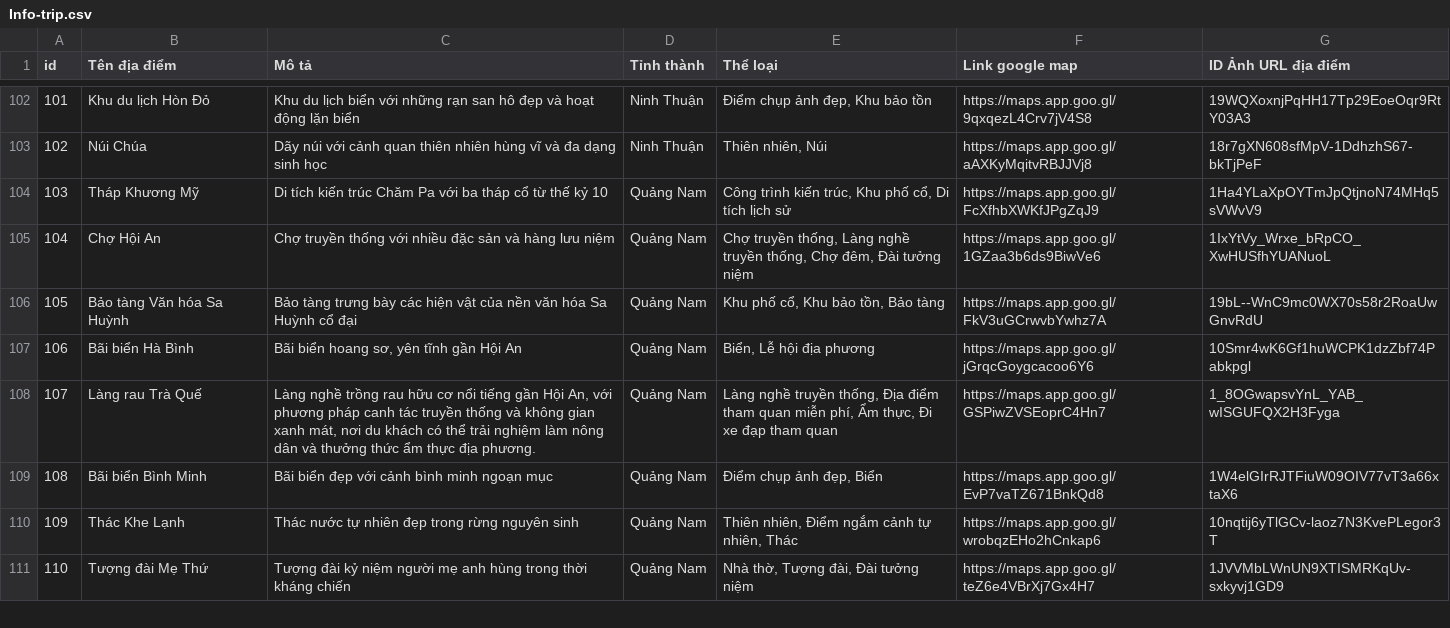
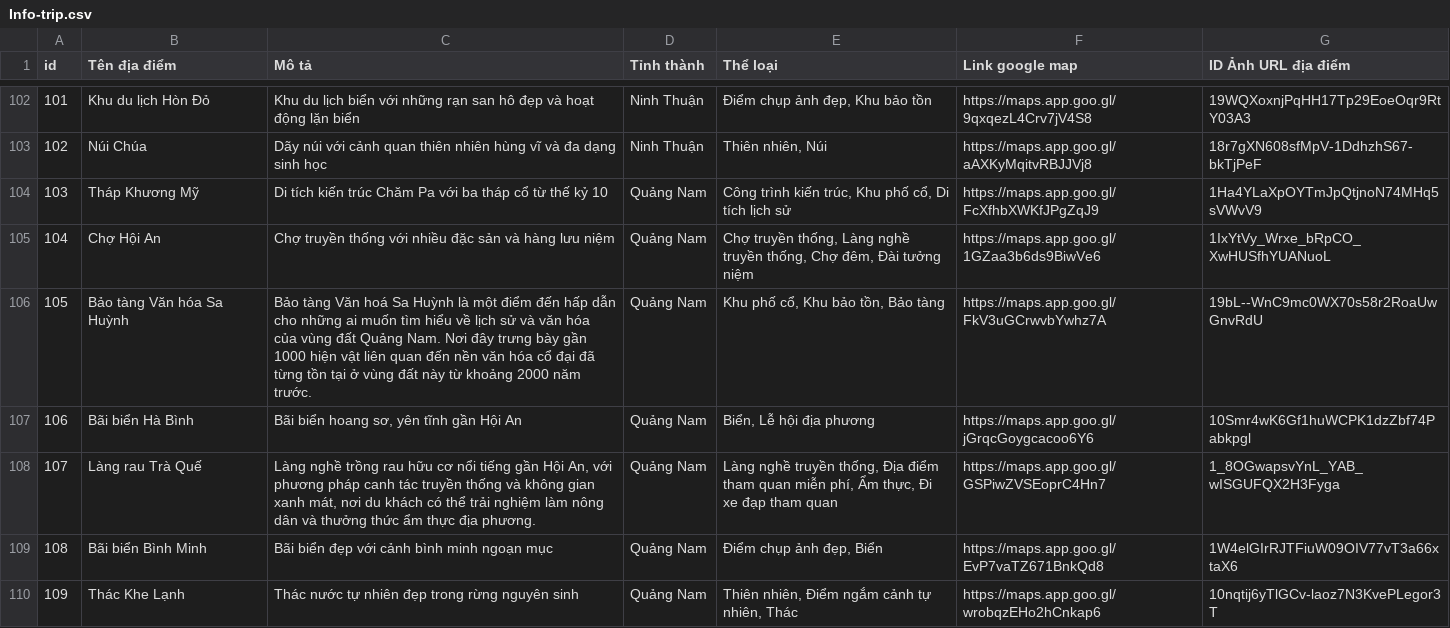
Before and after one commit to NPhuong1101/HTVTT_Recommendation, a CSV file: public/data/Info-trip.csv, drawn as a sheet; only a part is shown, gaps mark what is left out; the shorter side is filled out with more unchanged rows.

```diff
--- a/public/data/Info-trip.csv
+++ b/public/data/Info-trip.csv
@@ -105,3 +105,3 @@ id,Tên địa điểm,Mô tả,Tỉnh thành,Thể loại,Link google map,ID
 104,Chợ Hội An,Chợ truyền thống với nhiều đặc sản và hàng lưu niệm,Quảng Nam,"Chợ truyền thống, Làng nghề truyền thống, Chợ đêm, Đài tưởng niệm",https://maps.app.goo.gl/1GZaa3b6ds9BiwVe6,1IxYtVy_Wrxe_bRpCO_XwHUSfhYUANuoL,
-105,Bảo tàng Văn hóa Sa Huỳnh,Bảo tàng trưng bày các hiện vật của nền văn hóa Sa Huỳnh cổ đại,Quảng Nam,"Khu phố cổ, Khu bảo tồn, Bảo tàng",https://maps.app.goo.gl/FkV3uGCrwvbYwhz7A,19bL--WnC9mc0WX70s58r2RoaUwGnvRdU,
+105,Bảo tàng Văn hóa Sa Huỳnh,Bảo tàng Văn hoá Sa Huỳnh là một điểm đến hấp dẫn cho những ai muốn tìm hiểu về lịch sử và văn hóa của vùng đất Quảng Nam. Nơi đây trưng bày gần 1000 hiện vật liên quan đến nền văn hóa cổ đại đã từng tồn tại ở vùng đất này từ khoảng 2000 năm trước.,Quảng Nam,"Khu phố cổ, Khu bảo tồn, Bảo tàng",https://maps.app.goo.gl/FkV3uGCrwvbYwhz7A,19bL--WnC9mc0WX70s58r2RoaUwGnvRdU,
 106,Bãi biển Hà Bình,"Bãi biển hoang sơ, yên tĩnh gần Hội An",Quảng Nam,"Biển, Lễ hội địa phương",https://maps.app.goo.gl/jGrqcGoygcacoo6Y6,10Smr4wK6Gf1huWCPK1dzZbf74Pabkpgl,
```
Also changed, not shown: public/data/ground_truth.csv, public/data/recommendations.csv, 5 other files.
